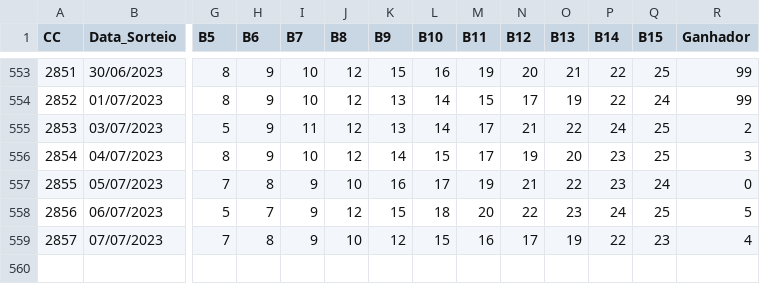
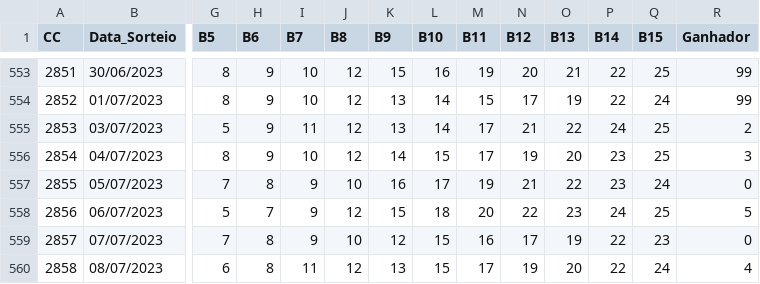
Before and after one commit to cesarac666/loterias, a CSV file: ultimos500_lotofacil_05062023.csv, drawn as a sheet; only a part is shown, gaps mark what is left out; rows hold the shown columns only; the diff names each change by its address in the sheet, - before the commit and + after, or states it on an @@ line.

Commit message:
Update lotofacil - 2858

```diff
--- a/ultimos500_lotofacil_05062023.csv
+++ b/ultimos500_lotofacil_05062023.csv
-R559 (Ganhador): 4
+R559 (Ganhador): 0
+row 560: 2858 | 08/07/2023 | 6 | 8 | 11 | 12 | 13 | 15 | 17 | 19 | 20 | 22 | 24 | 4
```
